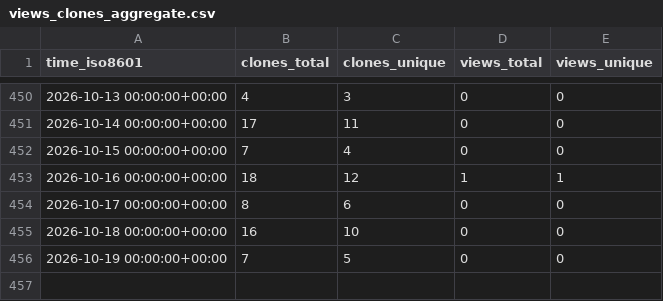
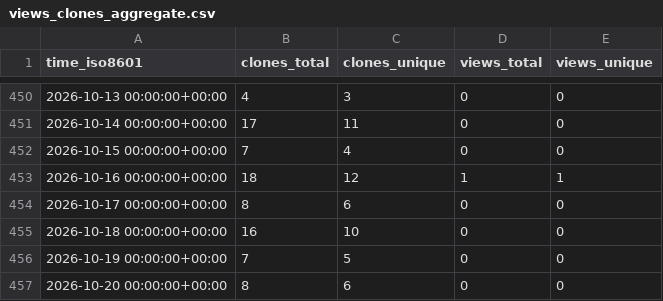
Before and after one commit to jodithea/All_repos_traffic_log, a CSV file: jodithea/Polygenic_score_workshop/ghrs-data/views_clones_aggregate.csv, drawn as a sheet; only a part is shown, gaps mark what is left out.

```diff
--- a/jodithea/Polygenic_score_workshop/ghrs-data/views_clones_aggregate.csv
+++ b/jodithea/Polygenic_score_workshop/ghrs-data/views_clones_aggregate.csv
@@ -456 +456,2 @@ time_iso8601,clones_total,clones_unique,views_total,views_unique
 2026-10-19 00:00:00+00:00,7,5,0,0
+2026-10-20 00:00:00+00:00,8,6,0,0
```
Also changed, not shown: 1 other file.
